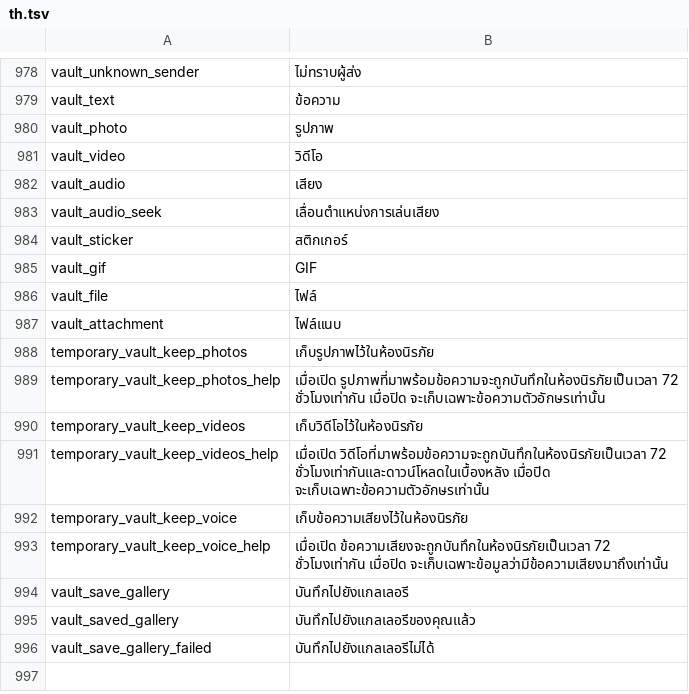
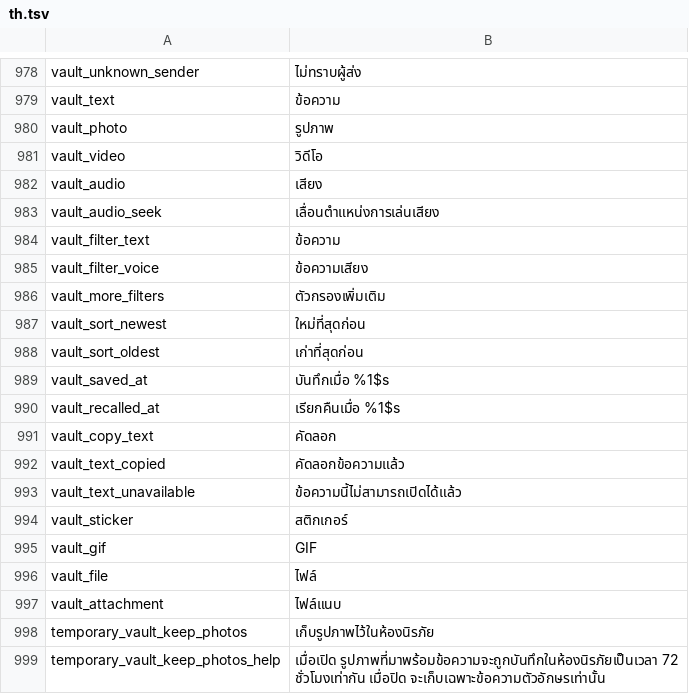
Before and after one commit to NMT-2k10/HushMessenger, a TSV file: extensions/messenger/src/main/l10n/th.tsv, drawn as a sheet; only a part is shown, gaps mark what is left out; the shorter side is filled out with more unchanged rows.

Commit message:
vault: add recalled text and redesign the archive browser

```diff
--- a/extensions/messenger/src/main/l10n/th.tsv
+++ b/extensions/messenger/src/main/l10n/th.tsv
@@ -983,2 +983,12 @@ vault_audio	เสียง
 vault_audio_seek	เลื่อนตำแหน่งการเล่นเสียง
+vault_filter_text	ข้อความ
+vault_filter_voice	ข้อความเสียง
+vault_more_filters	ตัวกรองเพิ่มเติม
+vault_sort_newest	ใหม่ที่สุดก่อน
+vault_sort_oldest	เก่าที่สุดก่อน
+vault_saved_at	บันทึกเมื่อ %1$s
+vault_recalled_at	เรียกคืนเมื่อ %1$s
+vault_copy_text	คัดลอก
+vault_text_copied	คัดลอกข้อความแล้ว
+vault_text_unavailable	ข้อความนี้ไม่สามารถเปิดได้แล้ว
 vault_sticker	สติกเกอร์
```
Also changed, not shown: extensions/messenger/src/main/l10n/es.tsv, extensions/messenger/src/main/l10n/tr.tsv, 6 other files.
